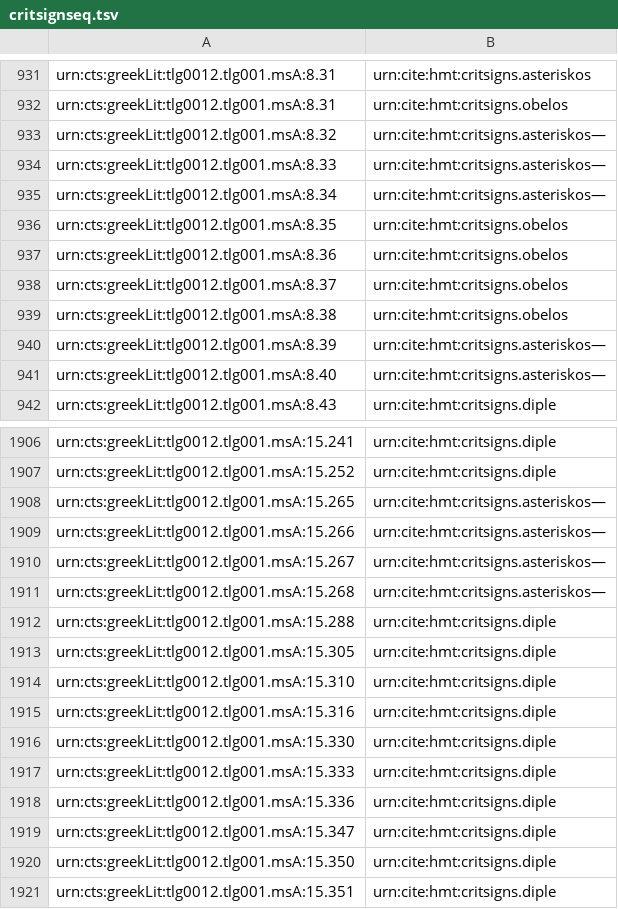
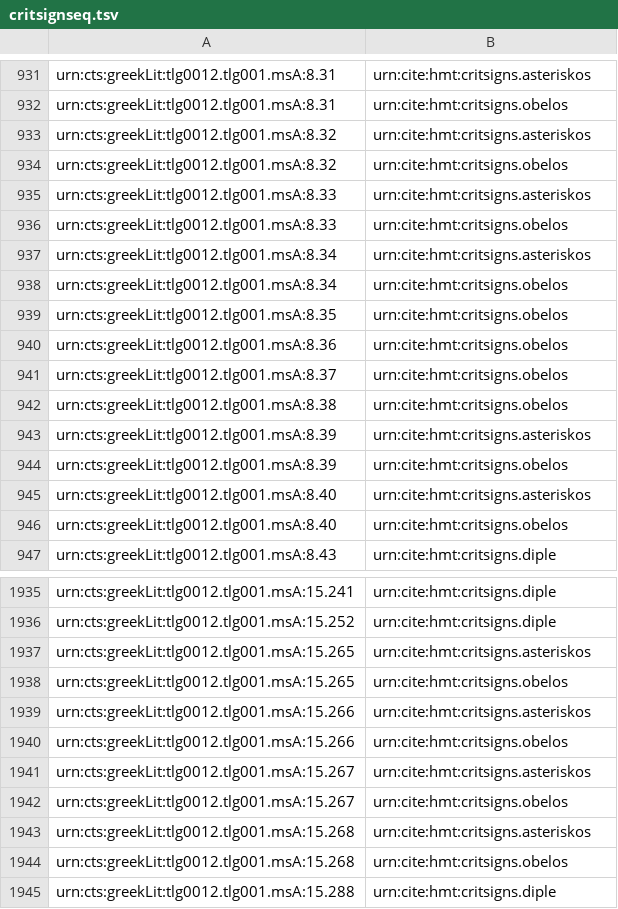
Before and after one commit to homermultitext/hmt-archive, a TSV file: archive/collections/venetusA/critsignseq.tsv, drawn as a sheet; only a part is shown, gaps mark what is left out; the shorter side is filled out with more unchanged rows; the diff covers the shown part only.

Commit message:
Edits

```diff
--- a/archive/collections/venetusA/critsignseq.tsv
+++ b/archive/collections/venetusA/critsignseq.tsv
@@ -932,5 +932,8 @@ urn:cts:greekLit:tlg0012.tlg001.msA:8.31	urn:cite:hmt:critsigns.asteriskos
 urn:cts:greekLit:tlg0012.tlg001.msA:8.31	urn:cite:hmt:critsigns.obelos
-urn:cts:greekLit:tlg0012.tlg001.msA:8.32	urn:cite:hmt:critsigns.asteriskos—
-urn:cts:greekLit:tlg0012.tlg001.msA:8.33	urn:cite:hmt:critsigns.asteriskos—
-urn:cts:greekLit:tlg0012.tlg001.msA:8.34	urn:cite:hmt:critsigns.asteriskos—
+urn:cts:greekLit:tlg0012.tlg001.msA:8.32	urn:cite:hmt:critsigns.asteriskos
+urn:cts:greekLit:tlg0012.tlg001.msA:8.32	urn:cite:hmt:critsigns.obelos
+urn:cts:greekLit:tlg0012.tlg001.msA:8.33	urn:cite:hmt:critsigns.asteriskos
+urn:cts:greekLit:tlg0012.tlg001.msA:8.33	urn:cite:hmt:critsigns.obelos
+urn:cts:greekLit:tlg0012.tlg001.msA:8.34	urn:cite:hmt:critsigns.asteriskos
+urn:cts:greekLit:tlg0012.tlg001.msA:8.34	urn:cite:hmt:critsigns.obelos
 urn:cts:greekLit:tlg0012.tlg001.msA:8.35	urn:cite:hmt:critsigns.obelos
@@ -939,4 +942,6 @@ urn:cts:greekLit:tlg0012.tlg001.msA:8.37	urn:cite:hmt:critsigns.obelos
 urn:cts:greekLit:tlg0012.tlg001.msA:8.38	urn:cite:hmt:critsigns.obelos
-urn:cts:greekLit:tlg0012.tlg001.msA:8.39	urn:cite:hmt:critsigns.asteriskos—
-urn:cts:greekLit:tlg0012.tlg001.msA:8.40	urn:cite:hmt:critsigns.asteriskos—
+urn:cts:greekLit:tlg0012.tlg001.msA:8.39	urn:cite:hmt:critsigns.asteriskos
+urn:cts:greekLit:tlg0012.tlg001.msA:8.39	urn:cite:hmt:critsigns.obelos
+urn:cts:greekLit:tlg0012.tlg001.msA:8.40	urn:cite:hmt:critsigns.asteriskos
+urn:cts:greekLit:tlg0012.tlg001.msA:8.40	urn:cite:hmt:critsigns.obelos
 urn:cts:greekLit:tlg0012.tlg001.msA:8.43	urn:cite:hmt:critsigns.diple
@@ -1907,6 +1936,10 @@ urn:cts:greekLit:tlg0012.tlg001.msA:15.241	urn:cite:hmt:critsigns.diple
 urn:cts:greekLit:tlg0012.tlg001.msA:15.252	urn:cite:hmt:critsigns.diple
-urn:cts:greekLit:tlg0012.tlg001.msA:15.265	urn:cite:hmt:critsigns.asteriskos—
-urn:cts:greekLit:tlg0012.tlg001.msA:15.266	urn:cite:hmt:critsigns.asteriskos—
-urn:cts:greekLit:tlg0012.tlg001.msA:15.267	urn:cite:hmt:critsigns.asteriskos—
-urn:cts:greekLit:tlg0012.tlg001.msA:15.268	urn:cite:hmt:critsigns.asteriskos—
+urn:cts:greekLit:tlg0012.tlg001.msA:15.265	urn:cite:hmt:critsigns.asteriskos
+urn:cts:greekLit:tlg0012.tlg001.msA:15.265	urn:cite:hmt:critsigns.obelos
+urn:cts:greekLit:tlg0012.tlg001.msA:15.266	urn:cite:hmt:critsigns.asteriskos
+urn:cts:greekLit:tlg0012.tlg001.msA:15.266	urn:cite:hmt:critsigns.obelos
+urn:cts:greekLit:tlg0012.tlg001.msA:15.267	urn:cite:hmt:critsigns.asteriskos
+urn:cts:greekLit:tlg0012.tlg001.msA:15.267	urn:cite:hmt:critsigns.obelos
+urn:cts:greekLit:tlg0012.tlg001.msA:15.268	urn:cite:hmt:critsigns.asteriskos
+urn:cts:greekLit:tlg0012.tlg001.msA:15.268	urn:cite:hmt:critsigns.obelos
 urn:cts:greekLit:tlg0012.tlg001.msA:15.288	urn:cite:hmt:critsigns.diple
```
Also changed, not shown: 34 added rows and 35 edited cells elsewhere in this file.
